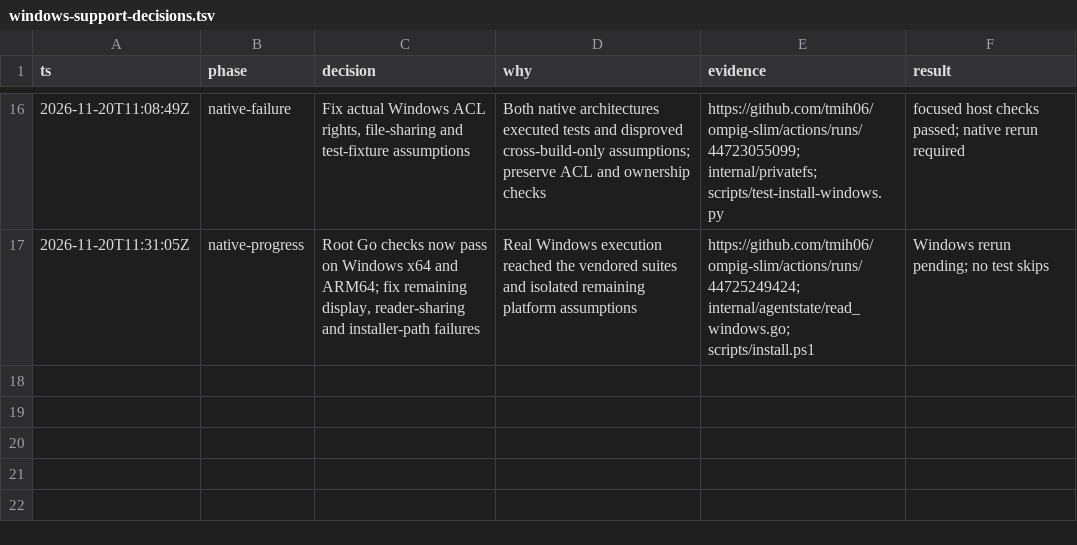
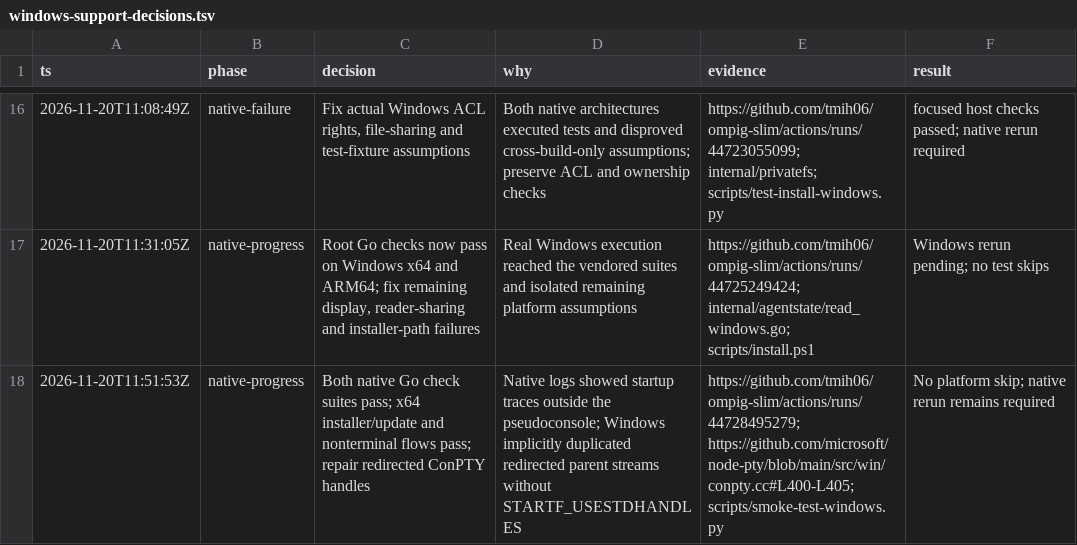
Before and after one commit to tmih06/ompig-slim, a TSV file: docs/windows-support-decisions.tsv, drawn as a sheet; only a part is shown, gaps mark what is left out.

Commit message:
fix(windows): isolate ConPTY handles from redirected CI streams
Windows duplicated the runner's redirected standard handles into the
ConPTY child despite disabled handle inheritance. Request null standard
handles explicitly, as node-pty does, so console detection and output
remain attached to the pseudoconsole. Remove the duplicate executable
argument and report child exit codes on startup failure.

Canonicalize temporary fixture roots before comparing PowerShell paths.
Make the retry regression wait for request cancellation after reading its
body, with enough time for race-instrumented Windows scheduling.

```diff
--- a/docs/windows-support-decisions.tsv
+++ b/docs/windows-support-decisions.tsv
@@ -17 +17,2 @@ ts	phase	decision	why	evidence	result
 2026-11-20T11:31:05Z	native-progress	Root Go checks now pass on Windows x64 and ARM64; fix remaining display, reader-sharing and installer-path failures	Real Windows execution reached the vendored suites and isolated remaining platform assumptions	https://github.com/tmih06/ompig-slim/actions/runs/44725249424; internal/agentstate/read_windows.go; scripts/install.ps1	Windows rerun pending; no test skips
+2026-11-20T11:51:53Z	native-progress	Both native Go check suites pass; x64 installer/update and nonterminal flows pass; repair redirected ConPTY handles	Native logs showed startup traces outside the pseudoconsole; Windows implicitly duplicated redirected parent streams without STARTF_USESTDHANDLES	https://github.com/tmih06/ompig-slim/actions/runs/44728495279; https://github.com/microsoft/node-pty/blob/main/src/win/conpty.cc#L400-L405; scripts/smoke-test-windows.py	No platform skip; native rerun remains required
```
Also changed, not shown: 3 other files.
